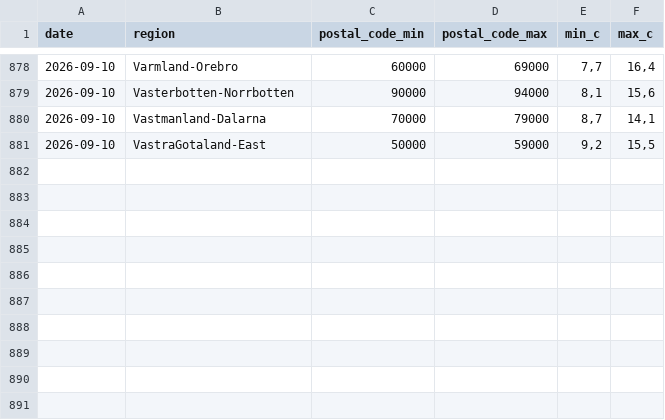
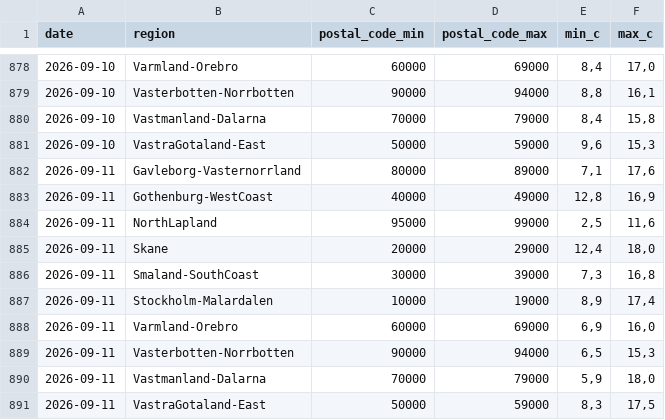
Before and after one commit to Erik-SkiConnect/swedish-weather-agent, a CSV file: weather_forecast_sweden.csv, drawn as a sheet; only a part is shown, gaps mark what is left out; the diff covers the shown part only.

```diff
--- a/weather_forecast_sweden.csv
+++ b/weather_forecast_sweden.csv
@@ -878,4 +878,14 @@ date,region,postal_code_min,postal_code_max,min_c,max_c
-2026-09-10,Varmland-Orebro,60000,69000,"7,7","16,4"
-2026-09-10,Vasterbotten-Norrbotten,90000,94000,"8,1","15,6"
-2026-09-10,Vastmanland-Dalarna,70000,79000,"8,7","14,1"
-2026-09-10,VastraGotaland-East,50000,59000,"9,2","15,5"
+2026-09-10,Varmland-Orebro,60000,69000,"8,4","17,0"
+2026-09-10,Vasterbotten-Norrbotten,90000,94000,"8,8","16,1"
+2026-09-10,Vastmanland-Dalarna,70000,79000,"8,4","15,8"
+2026-09-10,VastraGotaland-East,50000,59000,"9,6","15,3"
+2026-09-11,Gavleborg-Vasternorrland,80000,89000,"7,1","17,6"
+2026-09-11,Gothenburg-WestCoast,40000,49000,"12,8","16,9"
+2026-09-11,NorthLapland,95000,99000,"2,5","11,6"
+2026-09-11,Skane,20000,29000,"12,4","18,0"
+2026-09-11,Smaland-SouthCoast,30000,39000,"7,3","16,8"
+2026-09-11,Stockholm-Malardalen,10000,19000,"8,9","17,4"
+2026-09-11,Varmland-Orebro,60000,69000,"6,9","16,0"
+2026-09-11,Vasterbotten-Norrbotten,90000,94000,"6,5","15,3"
+2026-09-11,Vastmanland-Dalarna,70000,79000,"5,9","18,0"
+2026-09-11,VastraGotaland-East,50000,59000,"8,3","17,5"
```
Also changed, not shown: 31 edited cells elsewhere in this file.
